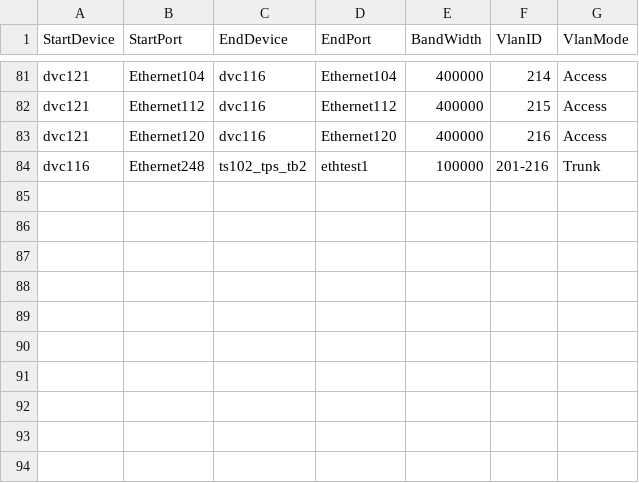
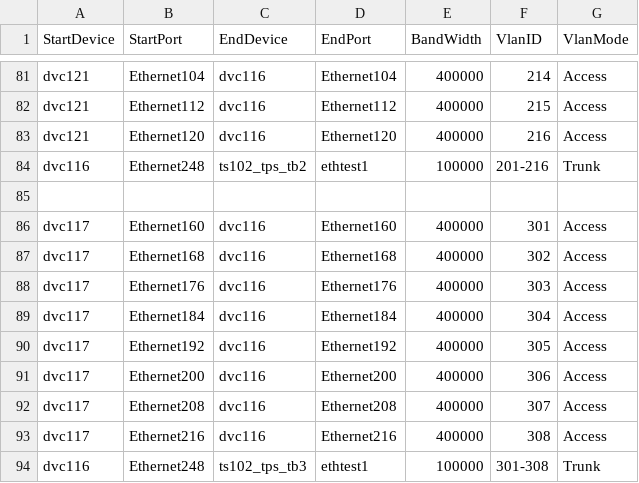
Before and after one commit to nexthop-ai/sonic-mgmt, a CSV file: ansible/files/sonic_tps_lab_links.csv, drawn as a sheet; only a part is shown, gaps mark what is left out; the diff names each change by its address in the sheet, - before the commit and + after, or states it on an @@ line.

Commit message:
NO-ISS: updated links info for POC testbed tb3 (#234)
* updated links info for PC tb3

* update lab file for POC testbed tb3

```diff
--- a/ansible/files/sonic_tps_lab_links.csv
+++ b/ansible/files/sonic_tps_lab_links.csv
+row 85: (empty)
+row 86: dvc117 | Ethernet160 | dvc116 | Ethernet160 | 400000 | 301 | Access
+row 87: dvc117 | Ethernet168 | dvc116 | Ethernet168 | 400000 | 302 | Access
+row 88: dvc117 | Ethernet176 | dvc116 | Ethernet176 | 400000 | 303 | Access
+row 89: dvc117 | Ethernet184 | dvc116 | Ethernet184 | 400000 | 304 | Access
+row 90: dvc117 | Ethernet192 | dvc116 | Ethernet192 | 400000 | 305 | Access
+row 91: dvc117 | Ethernet200 | dvc116 | Ethernet200 | 400000 | 306 | Access
+row 92: dvc117 | Ethernet208 | dvc116 | Ethernet208 | 400000 | 307 | Access
+row 93: dvc117 | Ethernet216 | dvc116 | Ethernet216 | 400000 | 308 | Access
+row 94: dvc116 | Ethernet248 | ts102_tps_tb3 | ethtest1 | 100000 | 301-308 | Trunk
```
Also changed, not shown: 1 other file.
